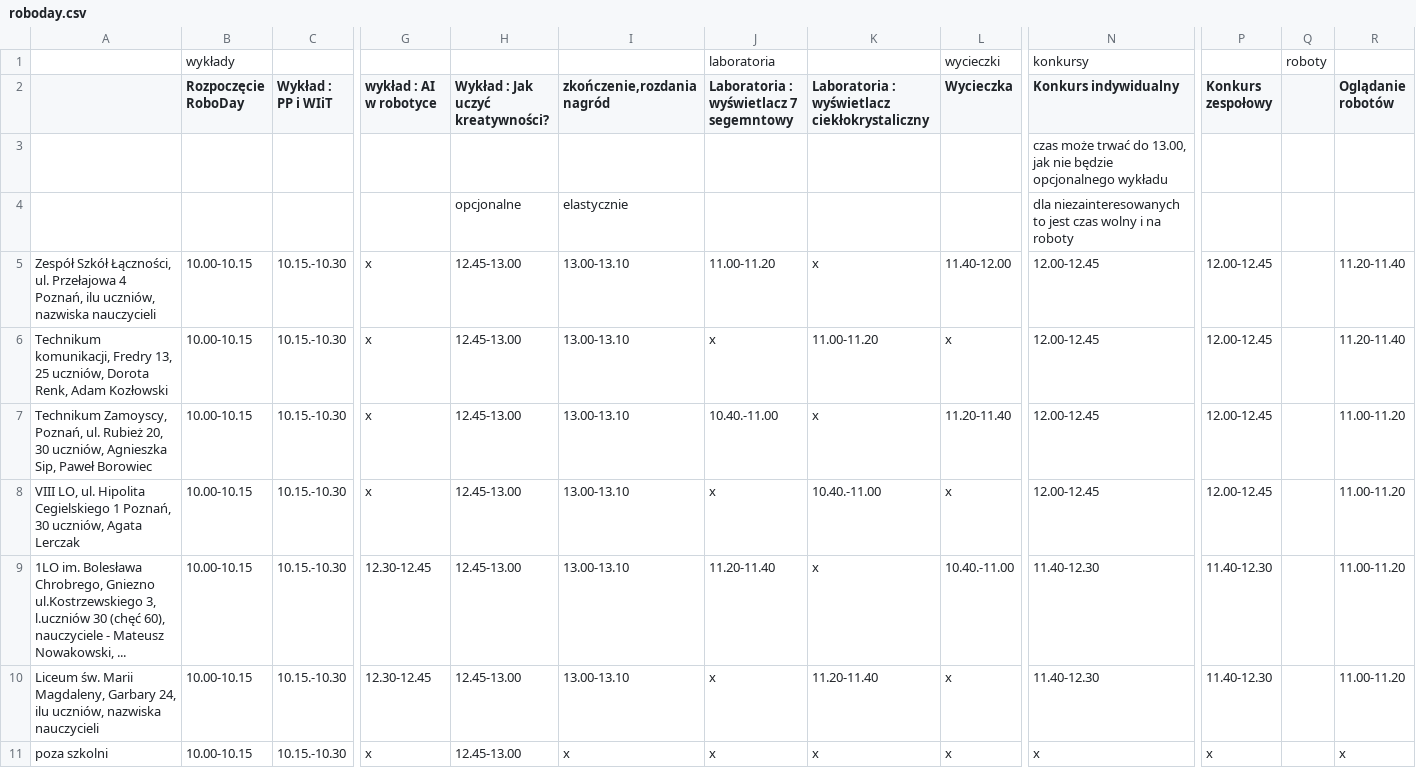
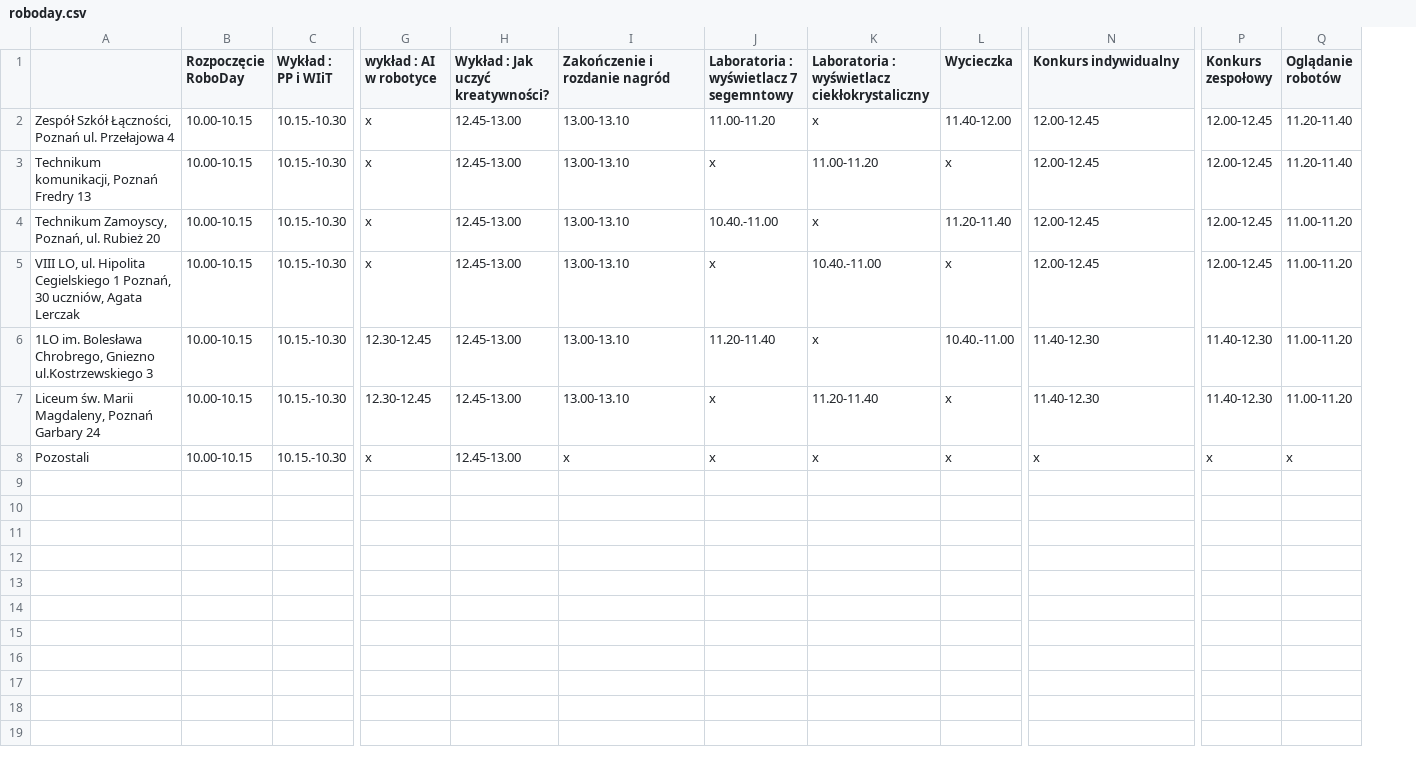
Before and after one commit to Wojciech151218/roboday-harmonogram, a CSV file: roboday.csv, drawn as a sheet; only a part is shown, gaps mark what is left out; removed rows and columns are numbered as before the commit, all else as after; rows hold the shown columns only; the diff names each change by its address in the sheet, - before the commit and + after, or states it on an @@ line.

```diff
--- a/roboday.csv
+++ b/roboday.csv
-column A, rows 5-11: Zespół Szkół Łączności, ul. Przełajowa 4 Poznań, ilu uczniów, nazwiska nauczycieli | Technikum komunikacji, Fredry 13, 25 uczniów, Dorota Renk, Adam Kozłowski | Technikum Zamoyscy, Poznań, ul. Rubież 20, 30 uczniów, Agnieszka Sip, Paweł Borowiec | VIII LO, ul. Hipolita Cegielskiego 1 Poznań, 30 uczniów, Agata Lerczak | 1LO im. Bolesława Chrobrego, Gniezno ul.Kostrzewskiego 3, l.uczniów 30 (chęć 60), nauczyciele - Mateusz Nowakowski, ... | Liceum św. Marii Magdaleny, Garbary 24, ilu uczniów, nazwiska nauczycieli | poza szkolni
+column A, rows 2-8: Zespół Szkół Łączności, Poznań ul. Przełajowa 4 | Technikum komunikacji, Poznań Fredry 13 | Technikum Zamoyscy, Poznań, ul. Rubież 20 | VIII LO, ul. Hipolita Cegielskiego 1 Poznań, 30 uczniów, Agata Lerczak | 1LO im. Bolesława Chrobrego, Gniezno ul.Kostrzewskiego 3 | Liceum św. Marii Magdaleny, Poznań Garbary 24 | Pozostali
-column Q, empty
-row 1:  | wykłady |  |  |  |  | laboratoria |  | wycieczki | konkursy |  | roboty
-I1: zkończenie,rozdania nagród
+I1: Zakończenie i rozdanie nagród
-row 3:  |  |  |  |  |  |  |  |  | czas może trwać do 13.00, jak nie będzie opcjonalnego wykładu
-row 4:  |  |  |  | opcjonalne | elastycznie |  |  |  | dla niezainteresowanych to jest czas wolny i na roboty
```
Also changed, not shown: 18 other files.
